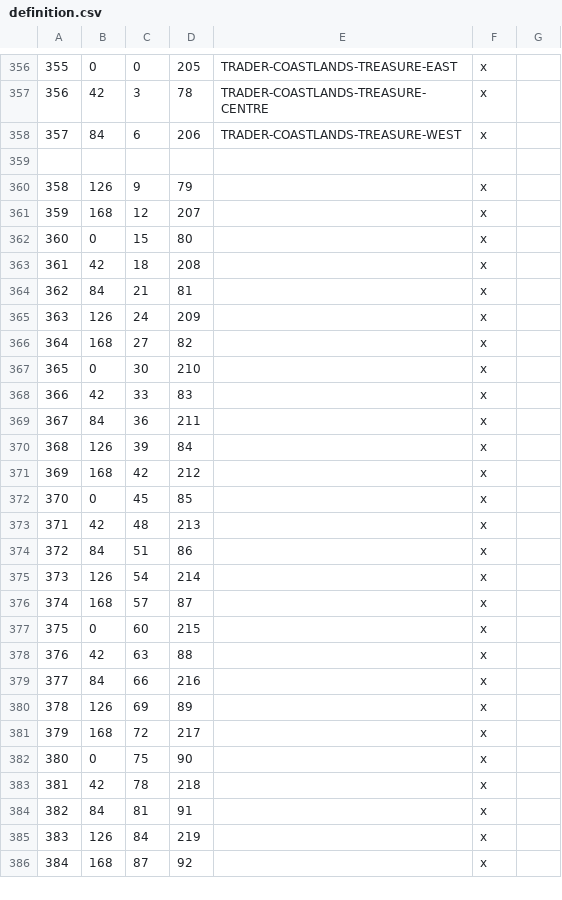
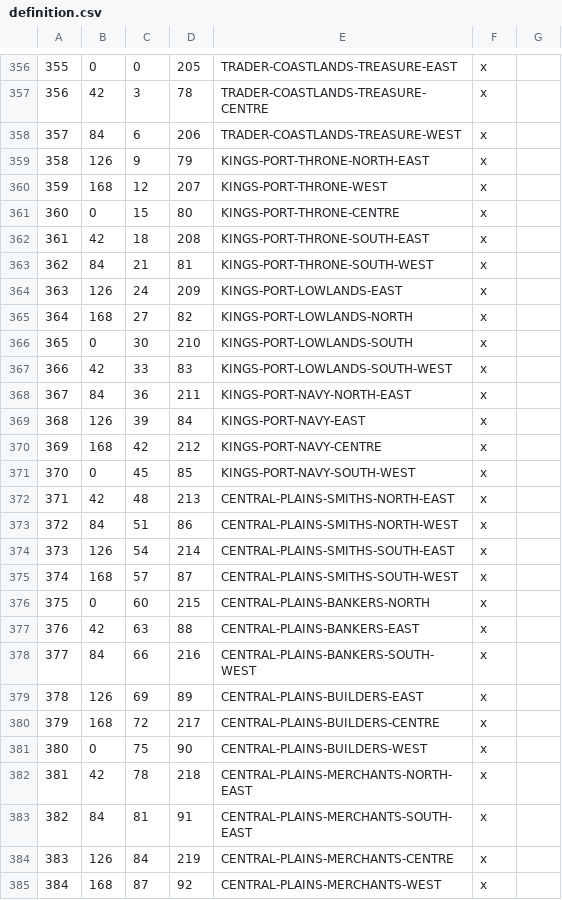
Before and after one commit to hamzah-hayat/the-lost-star, a CSV file: The_Lost_Star/map_data/definition.csv, drawn as a sheet; only a part is shown, gaps mark what is left out; the diff covers the shown part only.

Commit message:
Add Kings Port and Central Plains Duchies

```diff
--- a/The_Lost_Star/map_data/definition.csv
+++ b/The_Lost_Star/map_data/definition.csv
@@ -358,29 +358,28 @@
 357;84;6;206;TRADER-COASTLANDS-TREASURE-WEST;x;
-
-358;126;9;79;;x;
-359;168;12;207;;x;
-360;0;15;80;;x;
-361;42;18;208;;x;
-362;84;21;81;;x;
-363;126;24;209;;x;
-364;168;27;82;;x;
-365;0;30;210;;x;
-366;42;33;83;;x;
-367;84;36;211;;x;
-368;126;39;84;;x;
-369;168;42;212;;x;
-370;0;45;85;;x;
-371;42;48;213;;x;
-372;84;51;86;;x;
-373;126;54;214;;x;
-374;168;57;87;;x;
-375;0;60;215;;x;
-376;42;63;88;;x;
-377;84;66;216;;x;
-378;126;69;89;;x;
-379;168;72;217;;x;
-380;0;75;90;;x;
-381;42;78;218;;x;
-382;84;81;91;;x;
-383;126;84;219;;x;
-384;168;87;92;;x;
+358;126;9;79;KINGS-PORT-THRONE-NORTH-EAST;x;
+359;168;12;207;KINGS-PORT-THRONE-WEST;x;
+360;0;15;80;KINGS-PORT-THRONE-CENTRE;x;
+361;42;18;208;KINGS-PORT-THRONE-SOUTH-EAST;x;
+362;84;21;81;KINGS-PORT-THRONE-SOUTH-WEST;x;
+363;126;24;209;KINGS-PORT-LOWLANDS-EAST;x;
+364;168;27;82;KINGS-PORT-LOWLANDS-NORTH;x;
+365;0;30;210;KINGS-PORT-LOWLANDS-SOUTH;x;
+366;42;33;83;KINGS-PORT-LOWLANDS-SOUTH-WEST;x;
+367;84;36;211;KINGS-PORT-NAVY-NORTH-EAST;x;
+368;126;39;84;KINGS-PORT-NAVY-EAST;x;
+369;168;42;212;KINGS-PORT-NAVY-CENTRE;x;
+370;0;45;85;KINGS-PORT-NAVY-SOUTH-WEST;x;
+371;42;48;213;CENTRAL-PLAINS-SMITHS-NORTH-EAST;x;
+372;84;51;86;CENTRAL-PLAINS-SMITHS-NORTH-WEST;x;
+373;126;54;214;CENTRAL-PLAINS-SMITHS-SOUTH-EAST;x;
+374;168;57;87;CENTRAL-PLAINS-SMITHS-SOUTH-WEST;x;
+375;0;60;215;CENTRAL-PLAINS-BANKERS-NORTH;x;
+376;42;63;88;CENTRAL-PLAINS-BANKERS-EAST;x;
+377;84;66;216;CENTRAL-PLAINS-BANKERS-SOUTH-WEST;x;
+378;126;69;89;CENTRAL-PLAINS-BUILDERS-EAST;x;
+379;168;72;217;CENTRAL-PLAINS-BUILDERS-CENTRE;x;
+380;0;75;90;CENTRAL-PLAINS-BUILDERS-WEST;x;
+381;42;78;218;CENTRAL-PLAINS-MERCHANTS-NORTH-EAST;x;
+382;84;81;91;CENTRAL-PLAINS-MERCHANTS-SOUTH-EAST;x;
+383;126;84;219;CENTRAL-PLAINS-MERCHANTS-CENTRE;x;
+384;168;87;92;CENTRAL-PLAINS-MERCHANTS-WEST;x;
```
Also changed, not shown: 6 edited cells elsewhere in this file, 7 other files.
